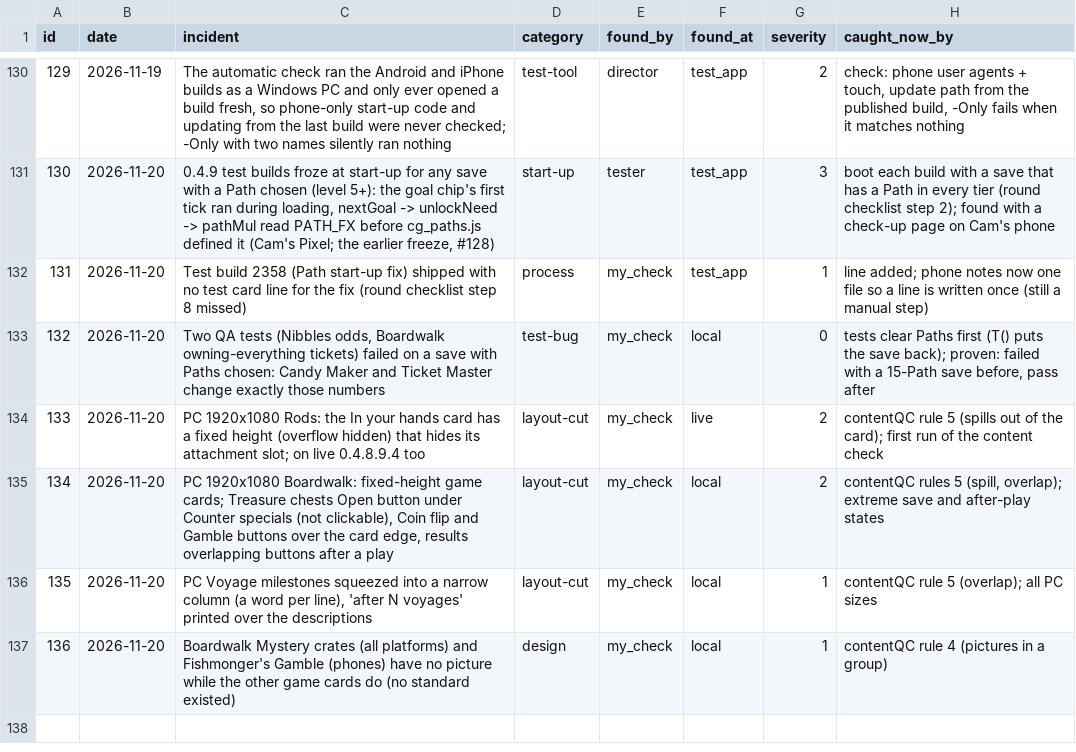
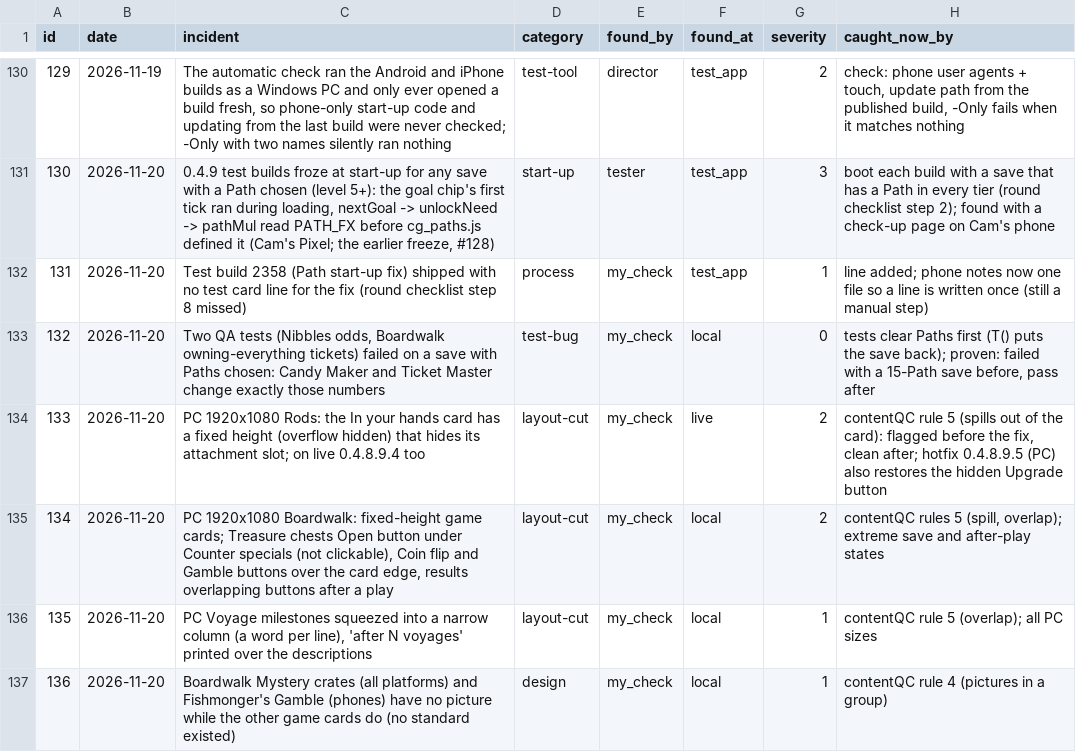
Before and after one commit to sizzentra/driftline, a CSV file: docs/qc_incidents.csv, drawn as a sheet; only a part is shown, gaps mark what is left out.

```diff
--- a/docs/qc_incidents.csv
+++ b/docs/qc_incidents.csv
@@ -133,3 +133,3 @@ id,date,incident,category,found_by,found_at,severity,caught_now_by
 132,2026-11-20,"Two QA tests (Nibbles odds, Boardwalk owning-everything tickets) failed on a save with Paths chosen: Candy Maker and Ticket Master change exactly those numbers",test-bug,my_check,local,0,"tests clear Paths first (T() puts the save back); proven: failed with a 15-Path save before, pass after"
-133,2026-11-20,"PC 1920x1080 Rods: the In your hands card has a fixed height (overflow hidden) that hides its attachment slot; on live 0.4.8.9.4 too",layout-cut,my_check,live,2,"contentQC rule 5 (spills out of the card); first run of the content check"
+133,2026-11-20,"PC 1920x1080 Rods: the In your hands card has a fixed height (overflow hidden) that hides its attachment slot; on live 0.4.8.9.4 too",layout-cut,my_check,live,2,"contentQC rule 5 (spills out of the card): flagged before the fix, clean after; hotfix 0.4.8.9.5 (PC) also restores the hidden Upgrade button"
 134,2026-11-20,"PC 1920x1080 Boardwalk: fixed-height game cards; Treasure chests Open button under Counter specials (not clickable), Coin flip and Gamble buttons over the card edge, results overlapping buttons after a play",layout-cut,my_check,local,2,"contentQC rules 5 (spill, overlap); extreme save and after-play states"
```
Also changed, not shown: 22 other files.
